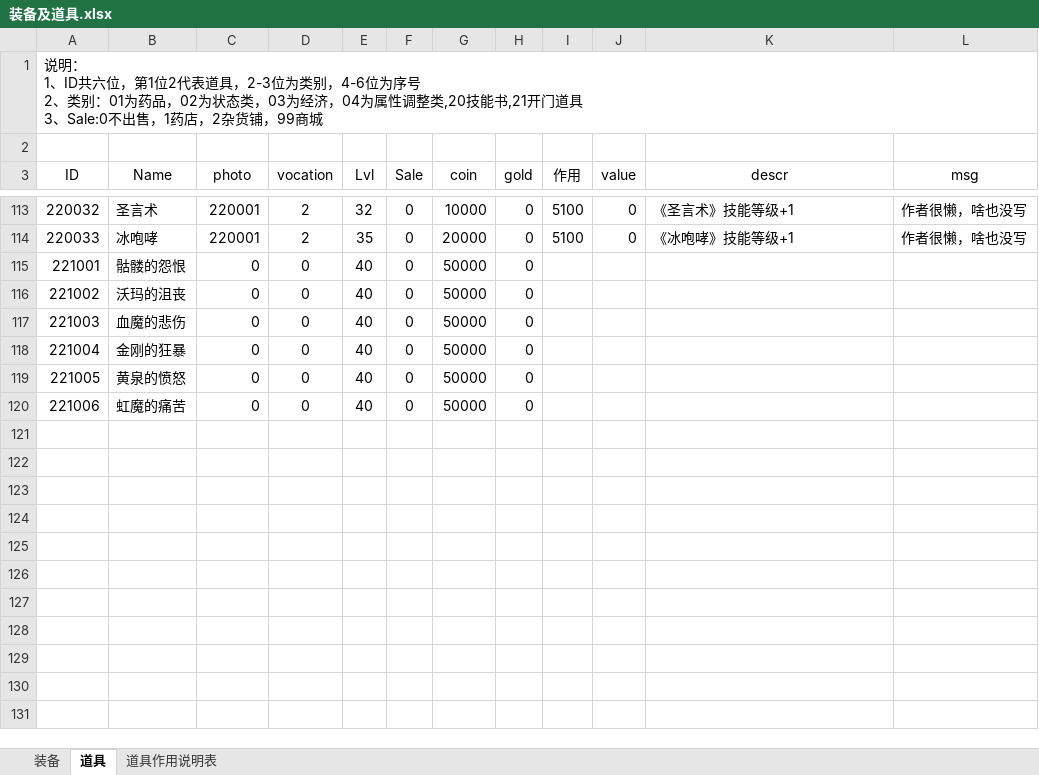
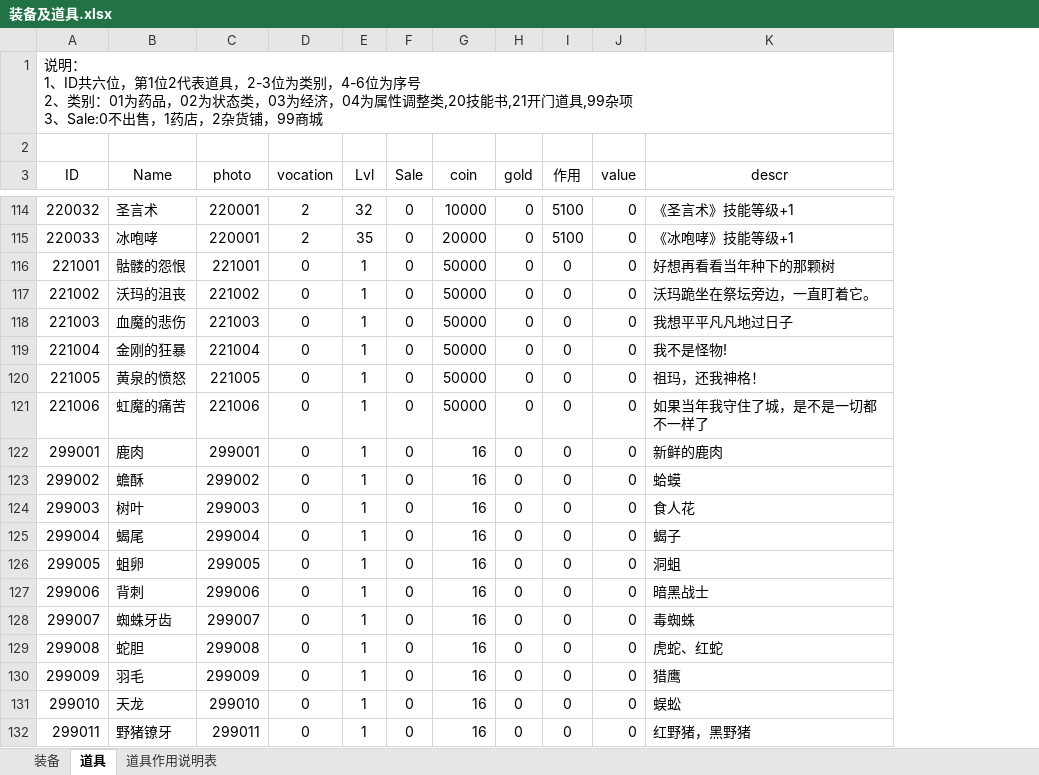
Before and after one commit to simon0xia/mirror, an Excel workbook: documents/装备及道具.xlsx, sheet 道具, drawn as a sheet; only a part is shown, gaps mark what is left out; values as stored, in another font and other column widths than the file's, no borders; removed rows and columns are numbered as before the commit, all else as after; the diff covers the shown part only; the diff names each change by its address in the sheet, - before the commit and + after, or states it on an @@ line.

```diff
--- a/documents/装备及道具.xlsx (sheet 道具)
+++ b/documents/装备及道具.xlsx (sheet 道具)
-column L (msg), rows 113-114: 作者很懒，啥也没写 | 作者很懒，啥也没写
@@ column A (ID) renumbered in row 1 @@
-C116 (photo): 0
+C116 (photo): 221001
-E116:E121 (Lvl): 40
+E116:E121 (Lvl): 1
-I116:I121 (作用): (empty)
+I116:I121 (作用): 0
-J116:J121 (value): (empty)
+J116:J121 (value): 0
-K116 (descr): (empty)
+K116 (descr): 好想再看看当年种下的那颗树
-C117 (photo): 0
+C117 (photo): 221002
-K117 (descr): (empty)
+K117 (descr): 沃玛跪坐在祭坛旁边，一直盯着它。
-C118 (photo): 0
+C118 (photo): 221003
-K118 (descr): (empty)
+K118 (descr): 我想平平凡凡地过日子
-C119 (photo): 0
+C119 (photo): 221004
-K119 (descr): (empty)
+K119 (descr): 我不是怪物!
-C120 (photo): 0
+C120 (photo): 221005
-K120 (descr): (empty)
+K120 (descr): 祖玛，还我神格！
-C121 (photo): 0
+C121 (photo): 221006
-K121 (descr): (empty)
+K121 (descr): 如果当年我守住了城，是不是一切都不一样了
+row 122: 299001 | 鹿肉 | 299001 | 0 | 1 | 0 | 16 | 0 | 0 | 0 | 新鲜的鹿肉
+row 123: 299002 | 蟾酥 | 299002 | 0 | 1 | 0 | 16 | 0 | 0 | 0 | 蛤蟆
+row 124: 299003 | 树叶 | 299003 | 0 | 1 | 0 | 16 | 0 | 0 | 0 | 食人花
+row 125: 299004 | 蝎尾 | 299004 | 0 | 1 | 0 | 16 | 0 | 0 | 0 | 蝎子
+row 126: 299005 | 蛆卵 | 299005 | 0 | 1 | 0 | 16 | 0 | 0 | 0 | 洞蛆
+row 127: 299006 | 背刺 | 299006 | 0 | 1 | 0 | 16 | 0 | 0 | 0 | 暗黑战士
+row 128: 299007 | 蜘蛛牙齿 | 299007 | 0 | 1 | 0 | 16 | 0 | 0 | 0 | 毒蜘蛛
+row 129: 299008 | 蛇胆 | 299008 | 0 | 1 | 0 | 16 | 0 | 0 | 0 | 虎蛇、红蛇
+row 130: 299009 | 羽毛 | 299009 | 0 | 1 | 0 | 16 | 0 | 0 | 0 | 猎鹰
+row 131: 299010 | 天龙 | 299010 | 0 | 1 | 0 | 16 | 0 | 0 | 0 | 蜈蚣
+row 132: 299011 | 野猪镣牙 | 299011 | 0 | 1 | 0 | 16 | 0 | 0 | 0 | 红野猪，黑野猪
```
Also changed, not shown: 10 added rows and 6 edited cells elsewhere in this sheet, sheet 装备, sheet 道具作用说明表, formulas that keep their value, documents/skill and buff.xlsx, documents/人物属性表.xlsx, 12 other files.
